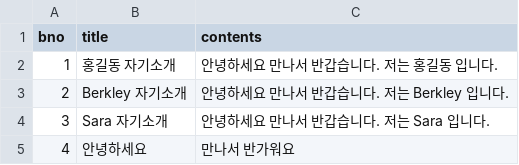
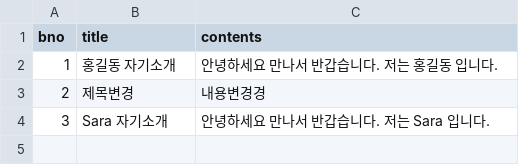
Before and after one commit to BerkleyLim/basic_nodejs, a CSV file: ver08/board-back/src/resource/csv/test.csv, drawn as a sheet.

Commit message:
test: csv 결과 값 테스트 추가 - 테스트 용도로 쓰이는 파일

```diff
--- a/ver08/board-back/src/resource/csv/test.csv
+++ b/ver08/board-back/src/resource/csv/test.csv
@@ -2,4 +2,3 @@ bno,title,contents
 1,홍길동 자기소개,안녕하세요 만나서 반갑습니다. 저는 홍길동 입니다.
-2,Berkley 자기소개,안녕하세요 만나서 반갑습니다. 저는 Berkley 입니다.
+2,제목변경,내용변경경
 3,Sara 자기소개,안녕하세요 만나서 반갑습니다. 저는 Sara 입니다.
-4,안녕하세요,만나서 반가워요
```
